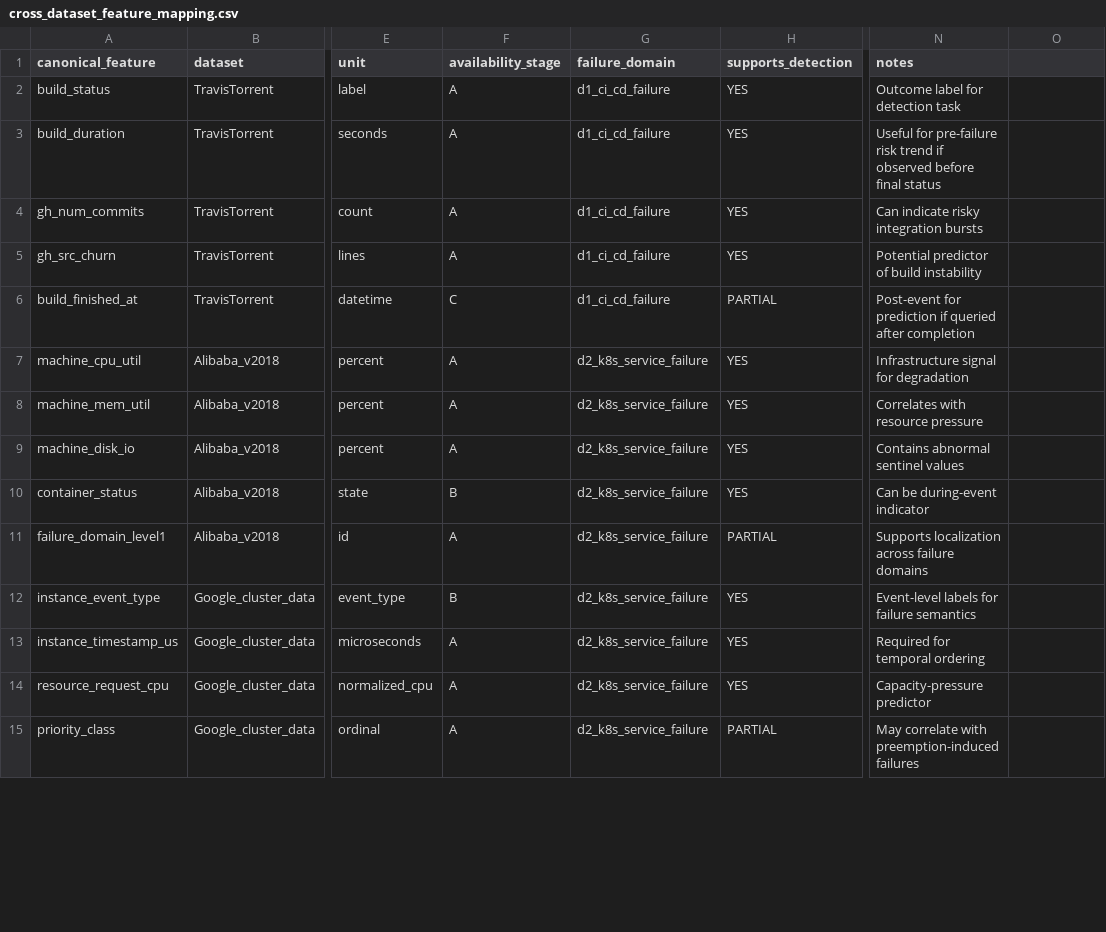
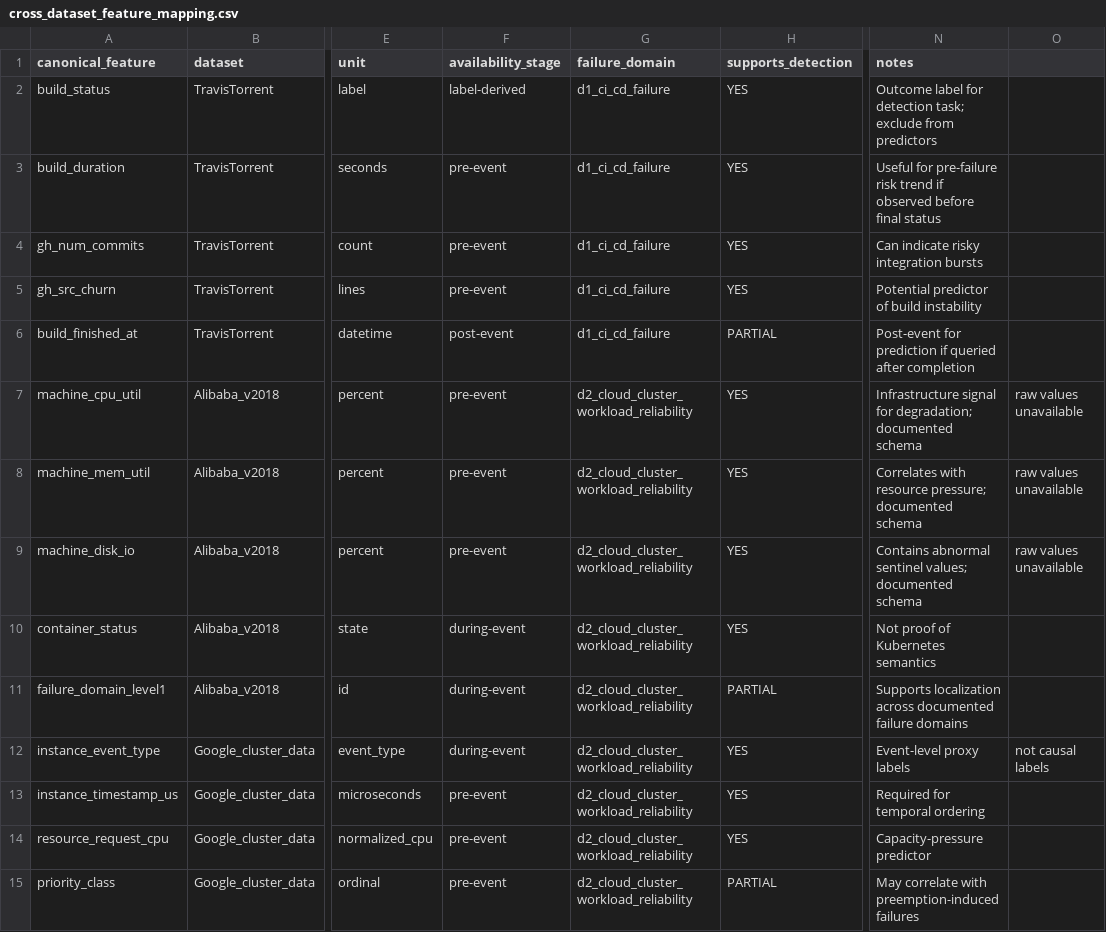
Before and after one commit to jaikishore3130/devsecops-v1, a CSV file: metadata/cross_dataset_feature_mapping.csv, drawn as a sheet; only a part is shown, gaps mark what is left out; the diff covers the shown part only; the diff names each change by its address in the sheet, - before the commit and + after, or states it on an @@ line.

Commit message:
Complete Phase 2 dataset evidence audit

```diff
--- a/metadata/cross_dataset_feature_mapping.csv
+++ b/metadata/cross_dataset_feature_mapping.csv
-F2 (availability_stage): A
+F2 (availability_stage): label-derived
-N2 (notes): Outcome label for detection task
+N2 (notes): Outcome label for detection task; exclude from predictors
-F3:F5 (availability_stage): A
+F3:F5 (availability_stage): pre-event
-F6 (availability_stage): C
+F6 (availability_stage): post-event
-F7:F9 (availability_stage): A
+F7:F9 (availability_stage): pre-event
-G7:G15 (failure_domain): d2_k8s_service_failure
+G7:G15 (failure_domain): d2_cloud_cluster_workload_reliability
-N7 (notes): …signal for degradation
+N7 (notes): …signal for degradation; documented schema
-O7:O9: (empty)
+O7:O9: raw values unavailable
-N8 (notes): Correlates with resource pressure
+N8 (notes): Correlates with resource pressure; documented schema
-N9 (notes): Contains abnormal sentinel values
+N9 (notes): Contains abnormal sentinel values; documented schema
-F10 (availability_stage): B
+F10 (availability_stage): during-event
-N10 (notes): Can be during-event indicator
+N10 (notes): Not proof of Kubernetes semantics
-F11 (availability_stage): A
+F11 (availability_stage): during-event
-N11 (notes): …localization across failure domains
+N11 (notes): …localization across documented failure domains
-F12 (availability_stage): B
+F12 (availability_stage): during-event
-N12 (notes): Event-level labels for failure semantics
+N12 (notes): Event-level proxy labels
-O12: (empty)
+O12: not causal labels
-F13:F15 (availability_stage): A
+F13:F15 (availability_stage): pre-event
```
Also changed, not shown: 17 edited cells elsewhere in this file, 3 other files.
